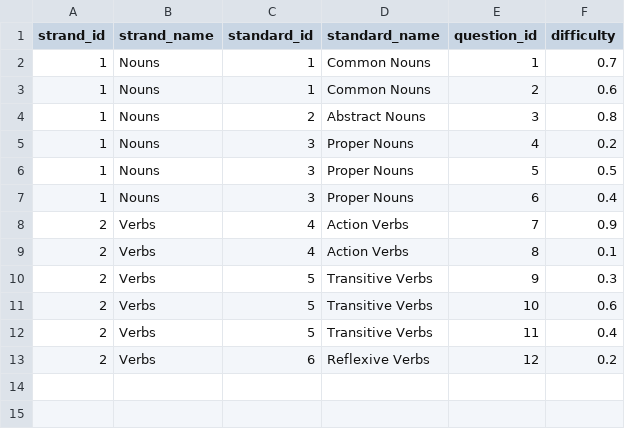
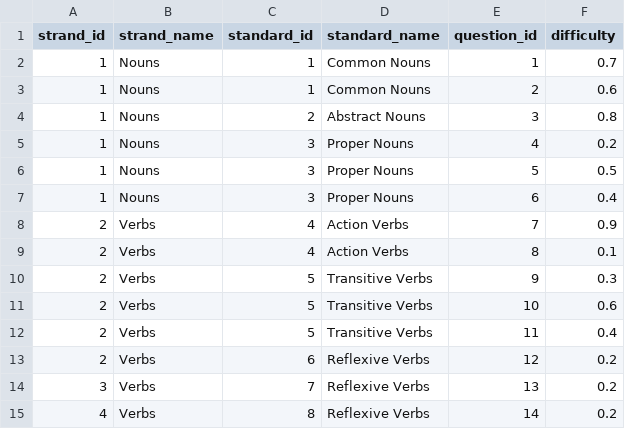
Before and after one commit to erlandsona/nri_backend, a CSV file: data/questions.csv, drawn as a sheet; the diff names each change by its address in the sheet, - before the commit and + after, or states it on an @@ line.

Commit message:
Add a couple extra strands to check logic is working out... its when questions is greater than number of strands that the problem gets tricky...

```diff
--- a/data/questions.csv
+++ b/data/questions.csv
+row 14: 3 | Verbs | 7 | Reflexive Verbs | 13 | 0.2
+row 15: 4 | Verbs | 8 | Reflexive Verbs | 14 | 0.2
```
Also changed, not shown: 1 other file.
